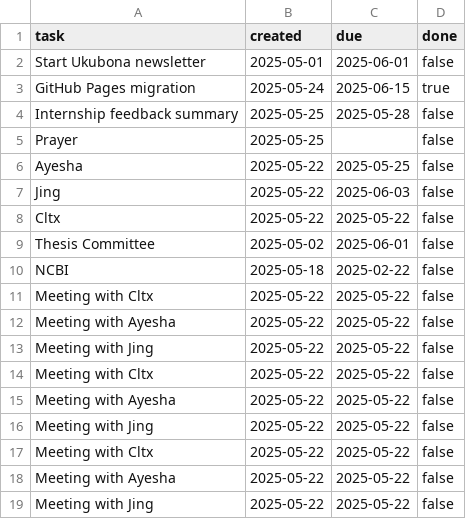
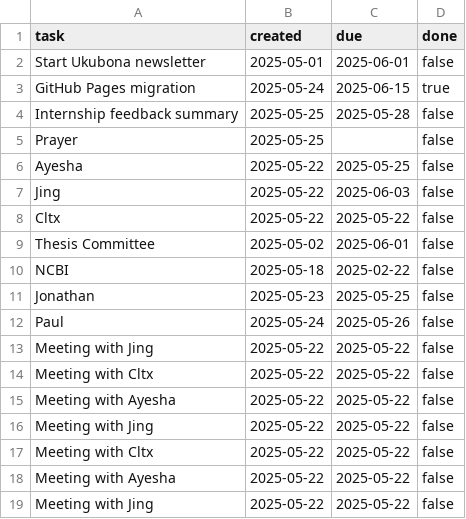
Before and after one commit to abikesa/list, a CSV file: data/tasks.csv, drawn as a sheet.

Commit message:
update: 2025-05-25 19:46:38

```diff
--- a/data/tasks.csv
+++ b/data/tasks.csv
@@ -10,4 +10,4 @@ Thesis Committee, 2025-05-02, 2025-06-01,false
 NCBI, 2025-05-18, 2025-02-22,false
-Meeting with Cltx, 2025-05-22, 2025-05-22,false
-Meeting with Ayesha, 2025-05-22, 2025-05-22,false
+Jonathan, 2025-05-23, 2025-05-25,false
+Paul, 2025-05-24, 2025-05-26,false
 Meeting with Jing, 2025-05-22, 2025-05-22,false
```
